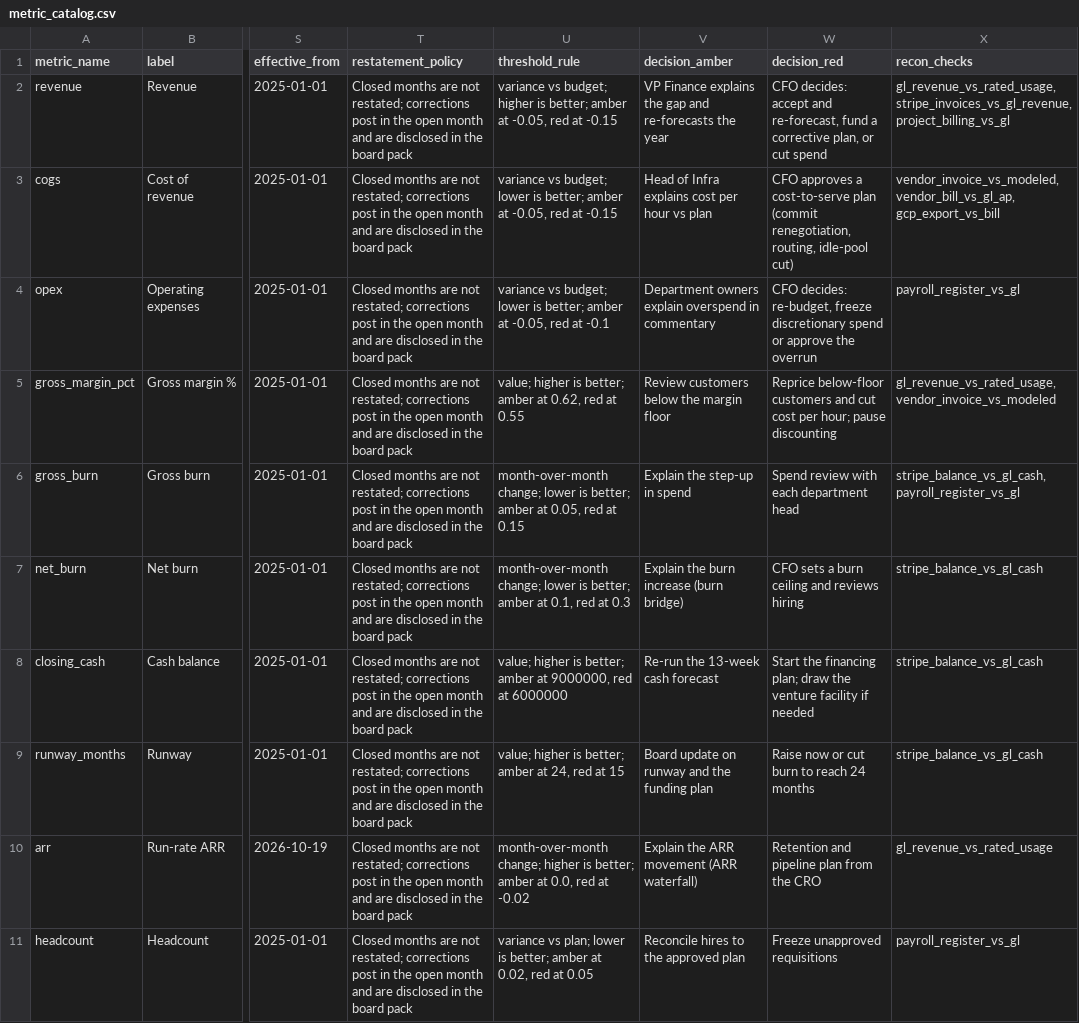
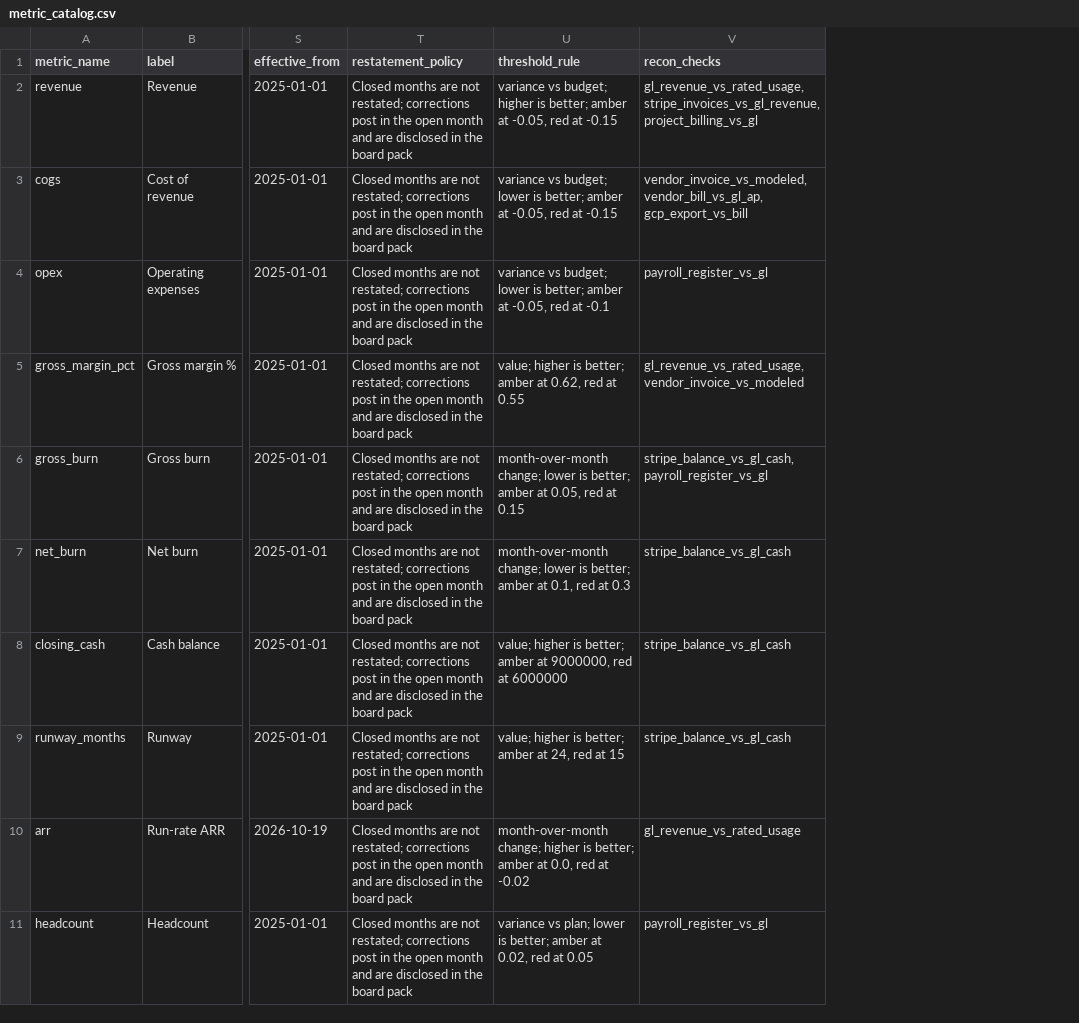
Before and after one commit to sivram04/finance-os, a CSV file: warehouse/seeds/metric_catalog.csv, drawn as a sheet; only a part is shown, gaps mark what is left out; the diff names each change by its address in the sheet, - before the commit and + after, or states it on an @@ line.

Commit message:
Recommendations reasoned from current data, and evidence on every approval card
- Removed the stored per-KPI actions and templated variance actions; KPIs state status and why from the data
- Recommend with AI: the assistant reasons from that day's data (KPIs, variance cases, decisions needed, approvals)
- Decisions needed and the board pack list situations and evidence, without canned options
- Approval cards show a verdict from the checks, each control with pass/fail and detail, what approving does, the required approver and a warning when approving overrides failed checks
- Variance case tool can find a variance by account or take the largest; root cause carries its growth figures

```diff
--- a/warehouse/seeds/metric_catalog.csv
+++ b/warehouse/seeds/metric_catalog.csv
-column V (decision_amber), rows 2-11: VP Finance explains the gap and re-forecasts the year | Head of Infra explains cost per hour vs plan | Department owners explain overspend in commentary | Review customers below the margin floor | Explain the step-up in spend | Explain the burn increase (burn bridge) | Re-run the 13-week cash forecast | Board update on runway and the funding plan | Explain the ARR movement (ARR waterfall) | Reconcile hires to the approved plan
-column W (decision_red), rows 2-11: CFO decides: accept and re-forecast, fund a corrective plan, or cut spend | CFO approves a cost-to-serve plan (commit renegotiation, routing, idle-pool cut) | CFO decides: re-budget, freeze discretionary spend or approve the overrun | Reprice below-floor customers and cut cost per hour; pause discounting | Spend review with each department head | CFO sets a burn ceiling and reviews hiring | Start the financing plan; draw the venture facility if needed | Raise now or cut burn to reach 24 months | Retention and pipeline plan from the CRO | Freeze unapproved requisitions
```
Also changed, not shown: 22 other files.
